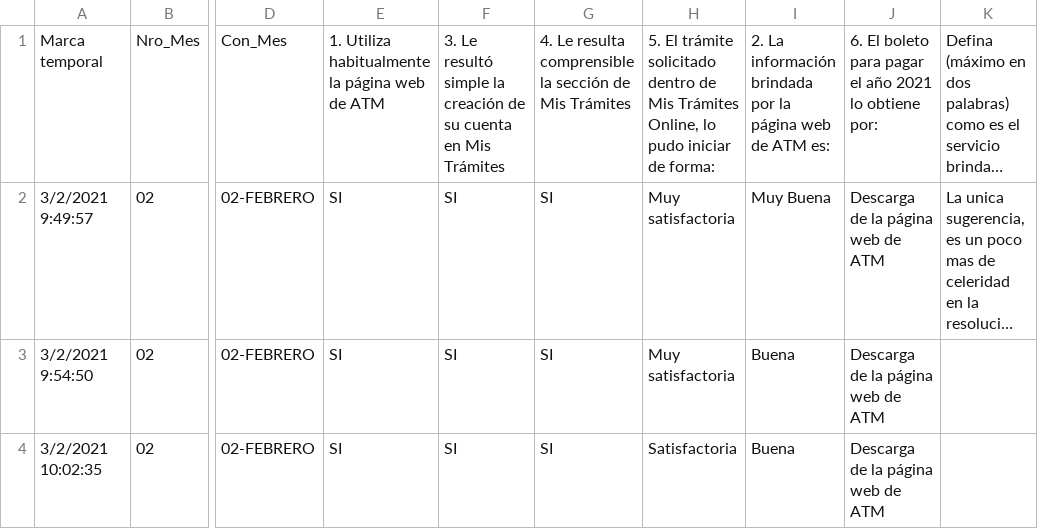
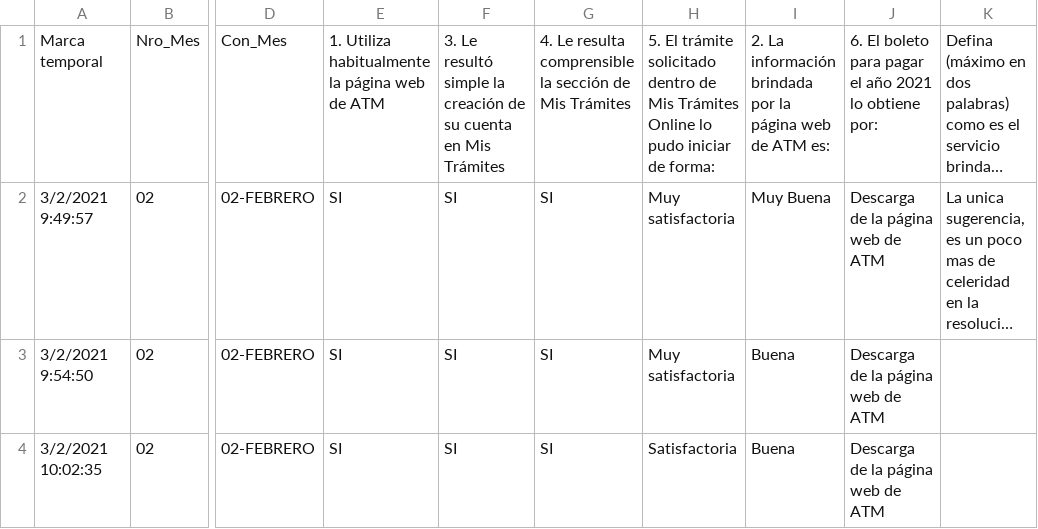
Before and after one commit to cristiandarioortegayubro/BDS, a CSV file: datasets/EncuestasAño2021TramiteWebRespuestas.csv, drawn as a sheet; only a part is shown, gaps mark what is left out; long unchanged cells end in …; the diff names each change by its address in the sheet, - before the commit and + after, or states it on an @@ line.

Commit message:
Update EncuestasAño2021TramiteWebRespuestas.csv

```diff
--- a/datasets/EncuestasAño2021TramiteWebRespuestas.csv
+++ b/datasets/EncuestasAño2021TramiteWebRespuestas.csv
-H1: …Mis Trámites Online, lo pudo…
+H1: …Mis Trámites Online lo pudo…
```
